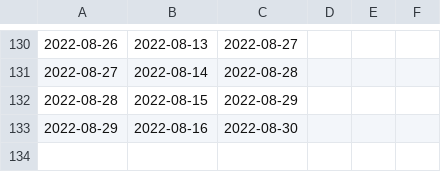
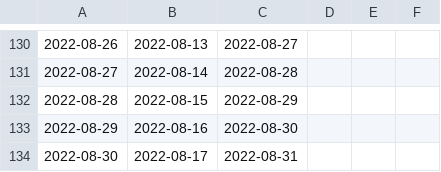
Before and after one commit to emitanaka/actions, a CSV file: data/referrers.csv, drawn as a sheet; only a part is shown, gaps mark what is left out; the diff names each change by its address in the sheet, - before the commit and + after, or states it on an @@ line.

```diff
--- a/data/referrers.csv
+++ b/data/referrers.csv
+row 134: 2022-08-30 | 2022-08-17 | 2022-08-31
```
Also changed, not shown: data/clones.csv, data/paths.csv, 3 other files.
